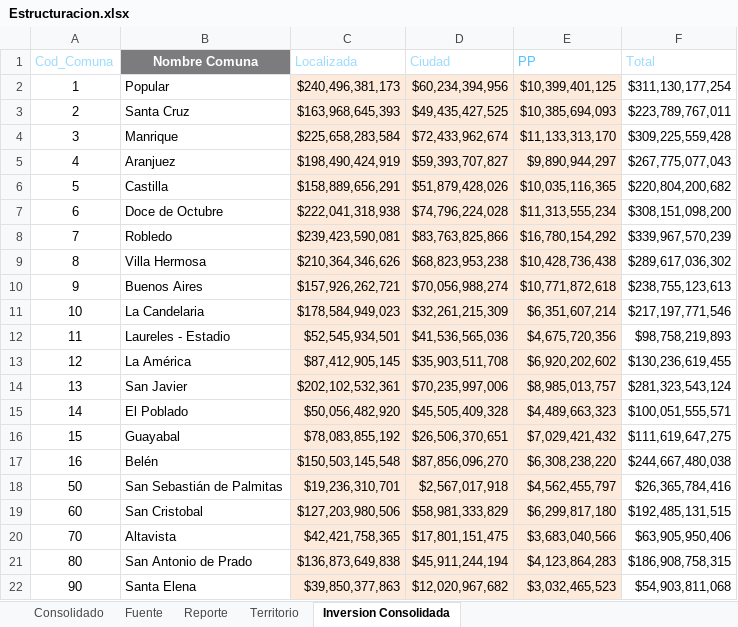
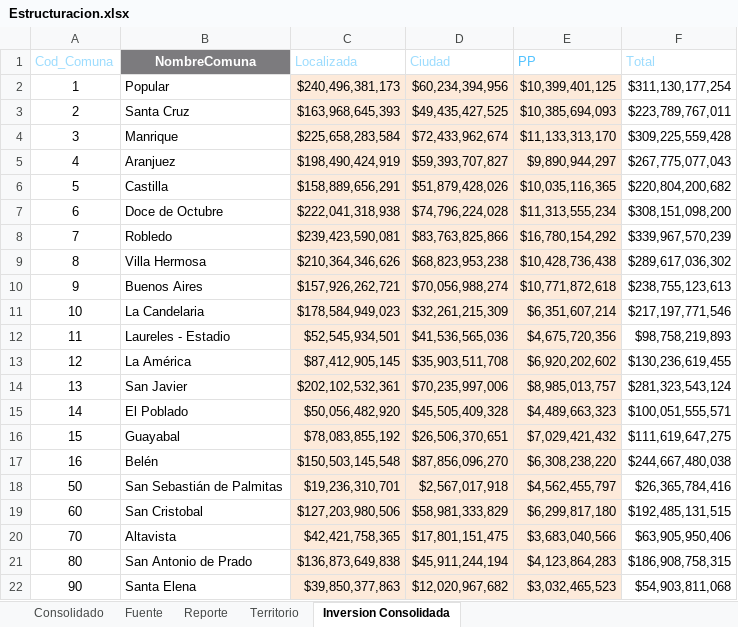
Before and after one commit to MendozaJulioC/sse-pdm, an Excel workbook: src/public/uploads/Estructuracion.xlsx, sheet Inversion Consolidada, drawn as a sheet; values as stored, in another font and other column widths than the file's, no borders; the diff names each change by its address in the sheet, - before the commit and + after, or states it on an @@ line.

Commit message:
actualización foto con bd_local

```diff
--- a/src/public/uploads/Estructuracion.xlsx (sheet Inversion Consolidada)
+++ b/src/public/uploads/Estructuracion.xlsx (sheet Inversion Consolidada)
-B1: Nombre Comuna
+B1: NombreComuna
```
Also changed, not shown: 19 other files.
